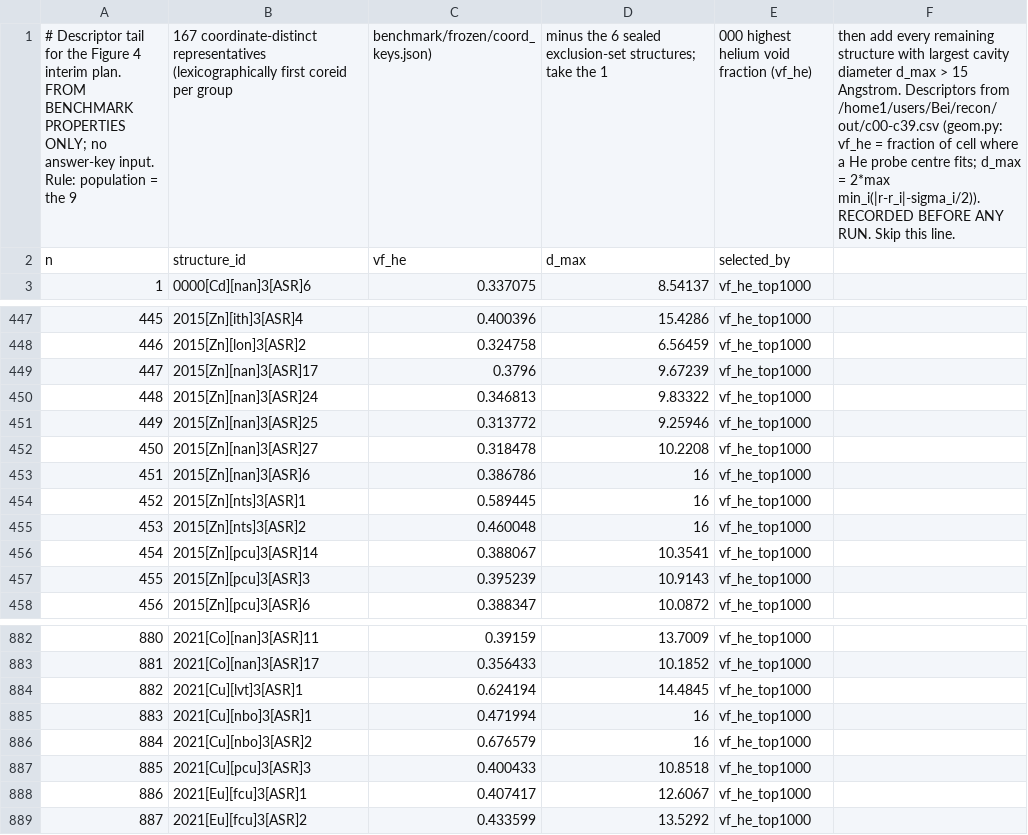
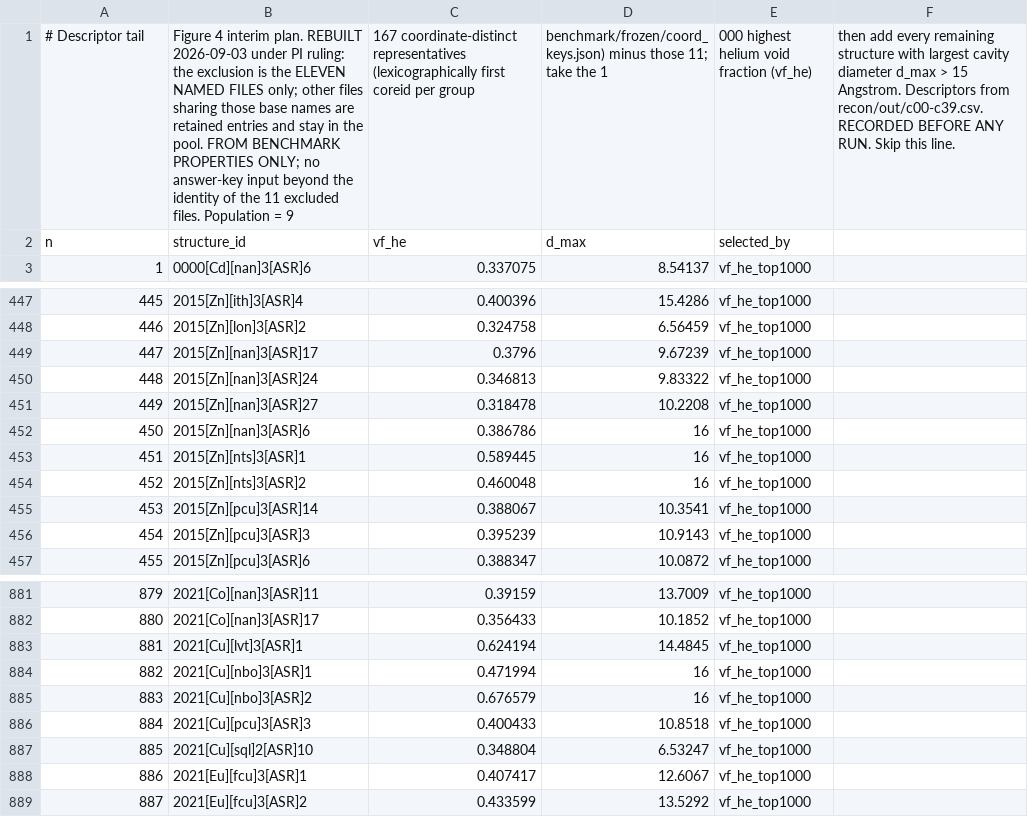
Before and after one commit to jihankim929/replicate-study, a CSV file: analysis/fig4_descriptor_tail.csv, drawn as a sheet; only a part is shown, gaps mark what is left out; removed rows and columns are numbered as before the commit, all else as after; the diff names each change by its address in the sheet, - before the commit and + after, or states it on an @@ line.

```diff
--- a/analysis/fig4_descriptor_tail.csv
+++ b/analysis/fig4_descriptor_tail.csv
-row 1: # Descriptor tail for the Figure 4 interim plan. FROM BENCHMARK PROPERTIES ONLY; no answer-key input. Rule: population = the 9 | 167 coordinate-distinct representatives (lexicographically first coreid per group | benchmark/frozen/coord_keys.json) | minus the 6 sealed exclusion-set structures; take the 1 | 000 highest helium void fraction (vf_he) | then add every remaining structure with largest cavity diameter d_max > 15 Angstrom. Descriptors from /home1/users/Bei/recon/out/c00-c39.csv (geom.py: vf_he = fraction of cell where a He probe centre fits; d_max = 2*max min_i(|r-r_i|-sigma_i/2)). RECORDED BEFORE ANY RUN. Skip this line.
+row 1: # Descriptor tail | Figure 4 interim plan. REBUILT 2026-09-03 under PI ruling: the exclusion is the ELEVEN NAMED FILES only; other files sharing those base names are retained entries and stay in the pool. FROM BENCHMARK PROPERTIES ONLY; no answer-key input beyond the identity of the 11 excluded files. Population = 9 | 167 coordinate-distinct representatives (lexicographically first coreid per group | benchmark/frozen/coord_keys.json) minus those 11; take the 1 | 000 highest helium void fraction (vf_he) | then add every remaining structure with largest cavity diameter d_max > 15 Angstrom. Descriptors from recon/out/c00-c39.csv. RECORDED BEFORE ANY RUN. Skip this line.
-row 451: 449 | 2015[Zn][nan]3[ASR]25 | 0.313772 | 9.25946 | vf_he_top1000
@@ column A renumbered between rows 451 and 886 @@
+row 887: 885 | 2021[Cu][sql]2[ASR]10 | 0.348804 | 6.53247 | vf_he_top1000
```
Also changed, not shown: 4 other files.
